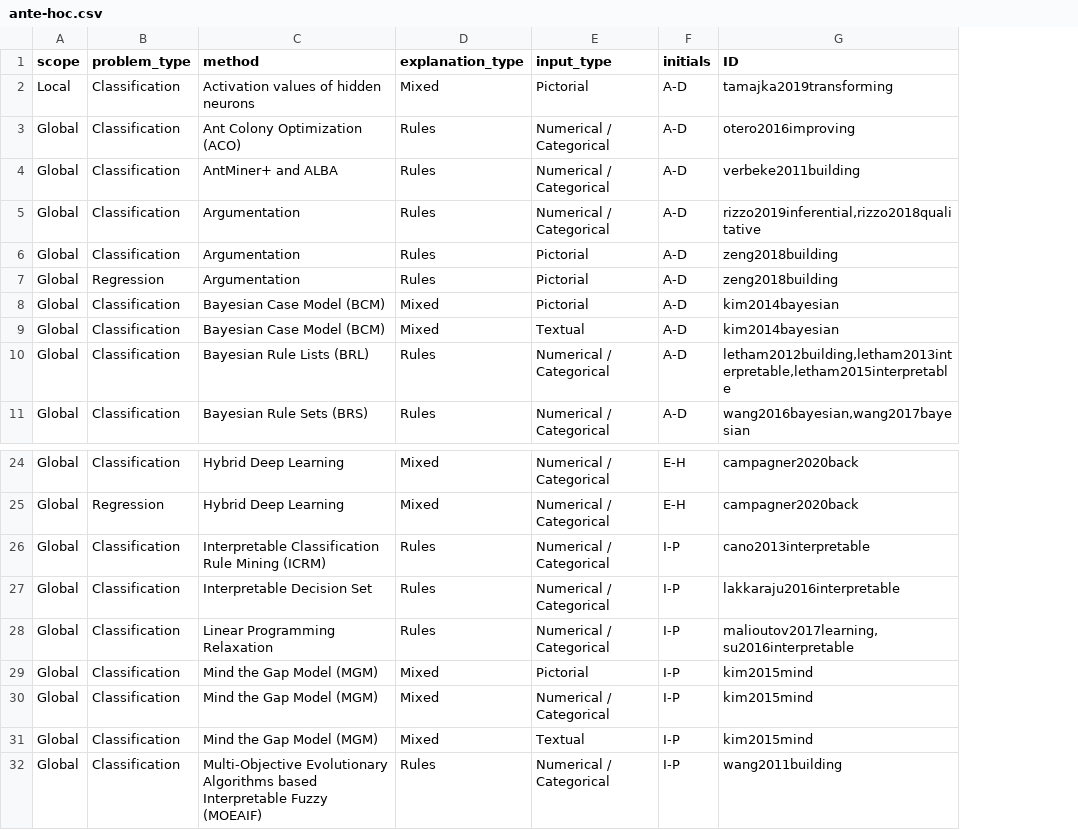
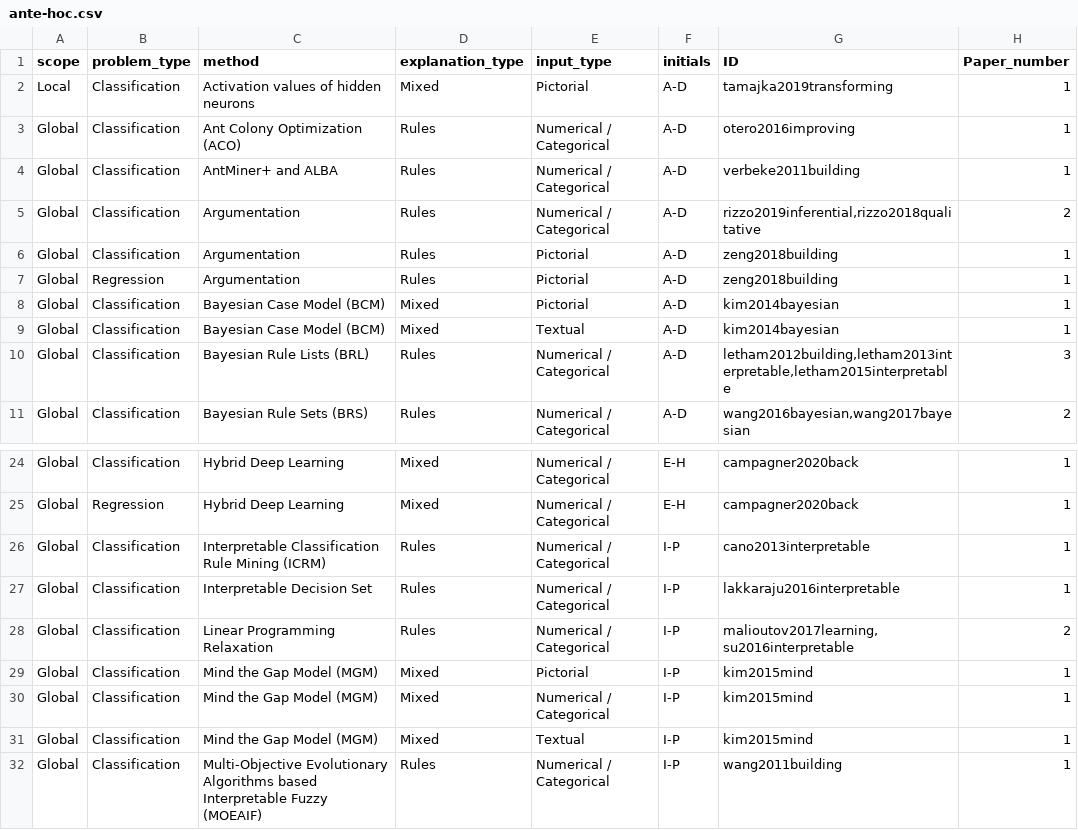
Before and after one commit to giuliavilone/literature_review, a CSV file: ante-hoc.csv, drawn as a sheet; only a part is shown, gaps mark what is left out; the diff names each change by its address in the sheet, - before the commit and + after, or states it on an @@ line.

```diff
--- a/ante-hoc.csv
+++ b/ante-hoc.csv
+column H (Paper_number), rows 2-11: 1 | 1 | 1 | 2 | 1 | 1 | 1 | 1 | 3 | 2; rows 24-32: 1 | 1 | 1 | 1 | 2 | 1 | 1 | 1 | 1
-G28 (ID): malioutov2017learning, su2016interpretable
+G28 (ID): malioutov2017learning,su2016interpretable
```
Also changed, not shown: post-hoc.csv, 4 other files.
